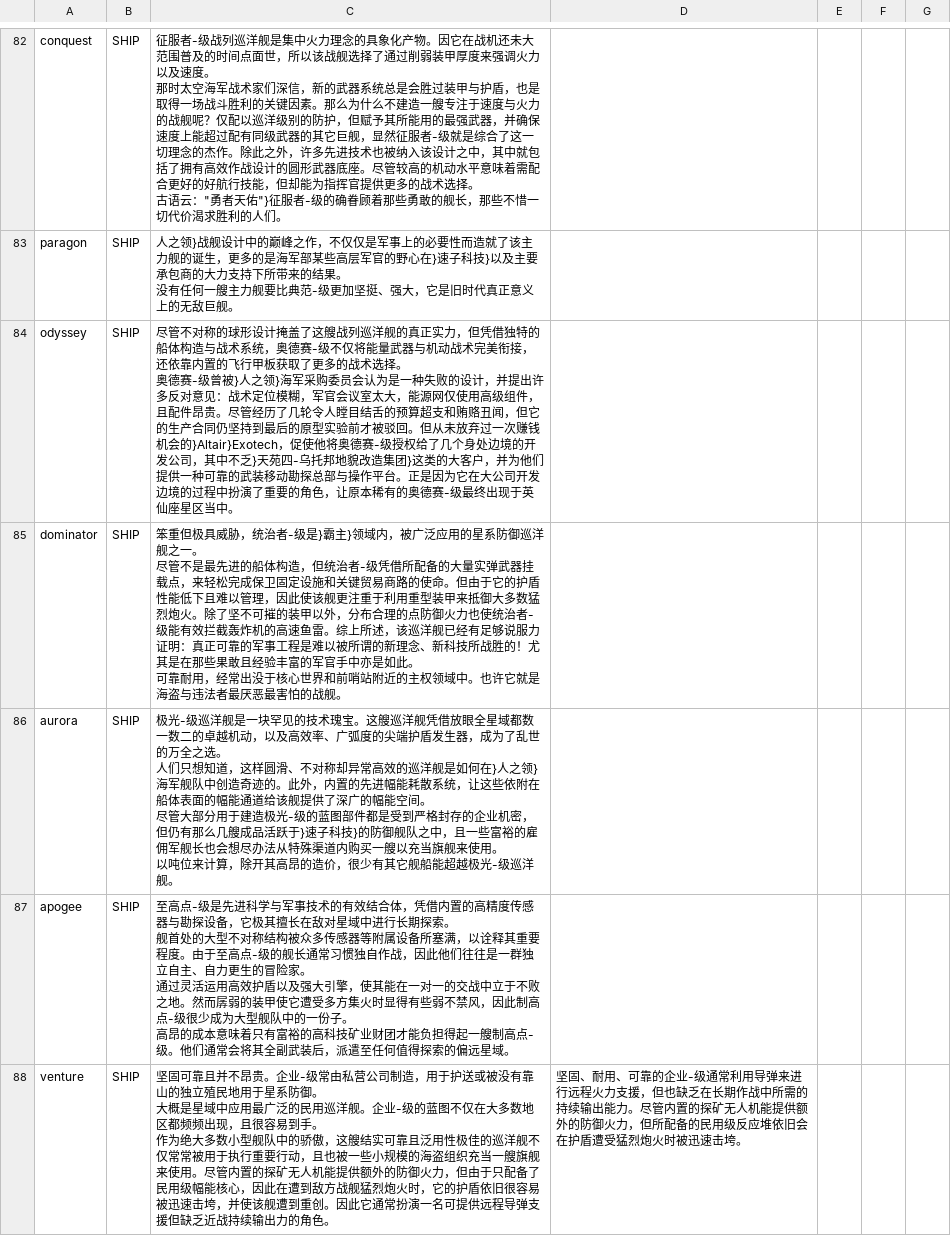
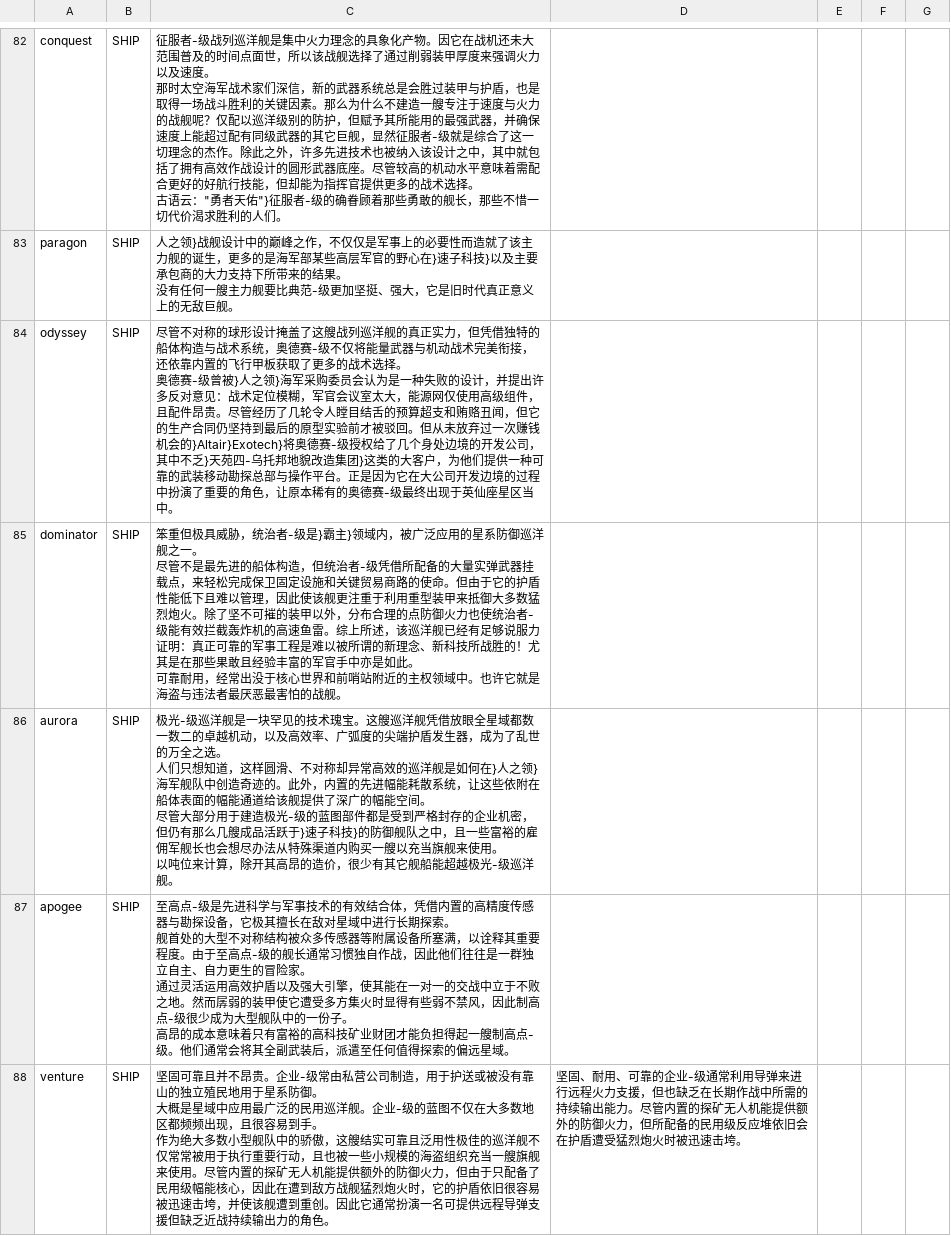
Before and after one commit to TruthOriginem/Starsector-0951-Localization, a CSV file: localization/data/strings/descriptions.csv, drawn as a sheet; only a part is shown, gaps mark what is left out; the diff covers the shown part only.

```diff
--- a/localization/data/strings/descriptions.csv
+++ b/localization/data/strings/descriptions.csv
@@ -329,5 +329,5 @@ paragon,SHIP,"人之领}战舰设计中的巅峰之作，不仅仅是军事上
 没有任何一艘主力舰要比典范-级更加坚挺、强大，它是旧时代真正意义上的无敌巨舰。",,,,
-odyssey,SHIP,"尽管不对称的球形设计掩盖了这艘战列巡洋舰的真正实力，但凭借独特的船体构造与战术系统，奥德赛-级不仅将能量武器与机动战术完美衔接，还依靠内置的飞行甲板获取了更多的战术选择。
-
-奥德赛-级曾被}人之领}海军采购委员会认为是一种失败的设计，并提出许多反对意见：战术定位模糊，军官会议室太大，能源网仅使用高级组件，且配件昂贵。尽管经历了几轮令人瞠目结舌的预算超支和贿赂丑闻，但它的生产合同仍坚持到最后的原型实验前才被驳回。但从未放弃过一次赚钱机会的}Altair}Exotech，促使他将奥德赛-级授权给了几个身处边境的开发公司，其中不乏}天苑四-乌托邦地貌改造集团}这类的大客户，并为他们提供一种可靠的武装移动勘探总部与操作平台。正是因为它在大公司开发边境的过程中扮演了重要的角色，让原本稀有的奥德赛-级最终出现于英仙座星区当中。",,,,
+odyssey,SHIP,"尽管不对称的球形设计掩盖了这艘战列巡洋舰的真正实力，但凭借独特的船体构造与战术系统，奥德赛-级不仅将能量武器与机动战术完美衔接，还依靠内置的飞行甲板获取了更多的战术选择。
+
+奥德赛-级曾被}人之领}海军采购委员会认为是一种失败的设计，并提出许多反对意见：战术定位模糊，军官会议室太大，能源网仅使用高级组件，且配件昂贵。尽管经历了几轮令人瞠目结舌的预算超支和贿赂丑闻，但它的生产合同仍坚持到最后的原型实验前才被驳回。但从未放弃过一次赚钱机会的}Altair}Exotech}将奥德赛-级授权给了几个身处边境的开发公司，其中不乏}天苑四-乌托邦地貌改造集团}这类的大客户，为他们提供一种可靠的武装移动勘探总部与操作平台。正是因为它在大公司开发边境的过程中扮演了重要的角色，让原本稀有的奥德赛-级最终出现于英仙座星区当中。",,,,
 dominator,SHIP,"笨重但极具威胁，统治者-级是}霸主}领域内，被广泛应用的星系防御巡洋舰之一。
```
Also changed, not shown: 3 edited cells elsewhere in this file, 1 other file.
